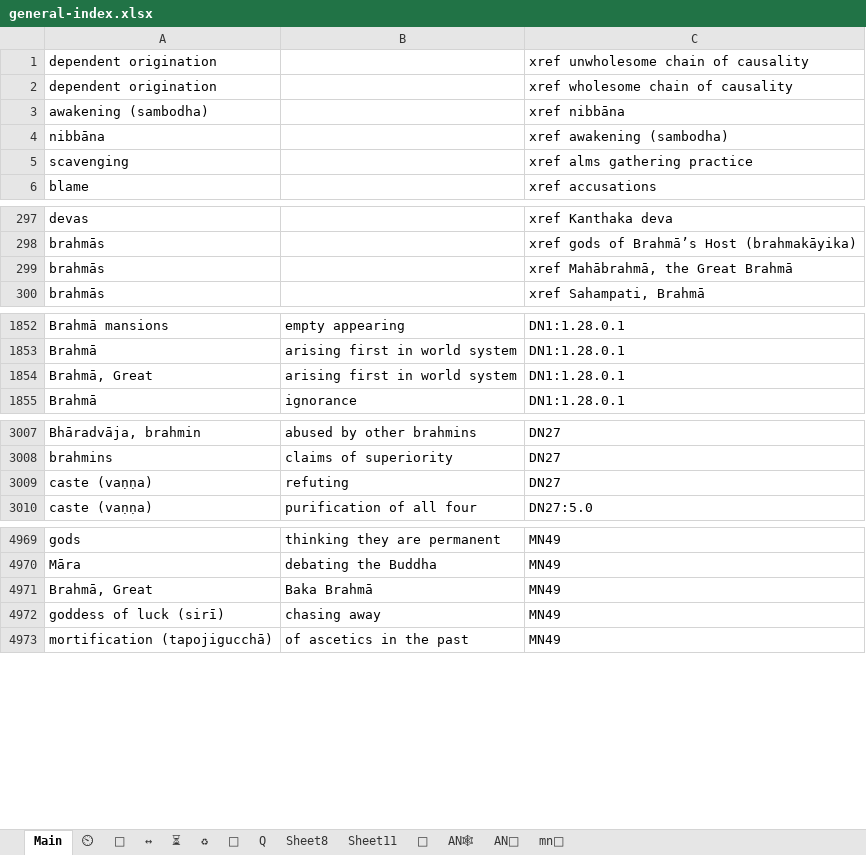
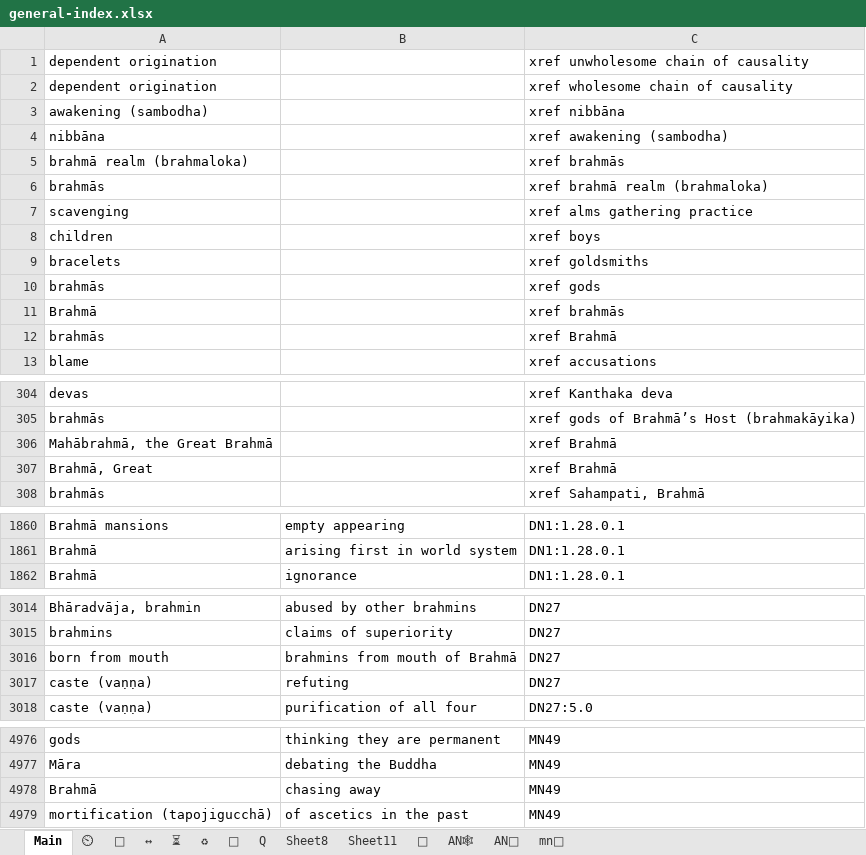
Before and after one commit to thesunshade/CIPS, an Excel workbook: src/data/general-index.xlsx, sheet Main, drawn as a sheet; only a part is shown, gaps mark what is left out; values as stored, in another font and other column widths than the file's, no borders; conditional formats not drawn; removed rows and columns are numbered as before the commit, all else as after; the diff covers the shown part only; the diff names each change by its address in the sheet, - before the commit and + after, or states it on an @@ line.

```diff
--- a/src/data/general-index.xlsx (sheet Main)
+++ b/src/data/general-index.xlsx (sheet Main)
+row 5: brahmā realm (brahmaloka) |  | xref brahmās
+row 6: brahmās |  | xref brahmā realm (brahmaloka)
+row 8: children |  | xref boys
+row 9: bracelets |  | xref goldsmiths
+row 10: brahmās |  | xref gods
+row 11: Brahmā |  | xref brahmās
+row 12: brahmās |  | xref Brahmā
-row 299: brahmās |  | xref Mahābrahmā, the Great Brahmā
+row 306: Mahābrahmā, the Great Brahmā |  | xref Brahmā
+row 307: Brahmā, Great |  | xref Brahmā
-row 1854: Brahmā, Great | arising first in world system | DN1:1.28.0.1
+row 3016: born from mouth | brahmins from mouth of Brahmā | DN27
-row 4971: Brahmā, Great | Baka Brahmā | MN49
-A4978: goddess of luck (sirī)
+A4978: Brahmā
```
Also changed, not shown: 5 added rows, 3 removed rows and 20 edited cells elsewhere in this sheet, 5 other files.
